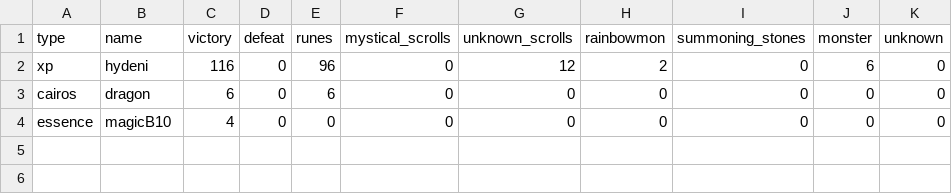
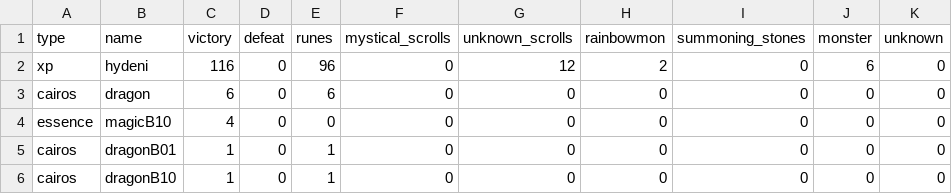
Before and after one commit to starcraft04/swauto, a CSV file: runefarming_stats.csv, drawn as a sheet; the diff names each change by its address in the sheet, - before the commit and + after, or states it on an @@ line.

Commit message:
Updated with the scroll list to go straight to fodder 2

```diff
--- a/runefarming_stats.csv
+++ b/runefarming_stats.csv
+row 5: cairos | dragonB01 | 1 | 0 | 1 | 0 | 0 | 0 | 0 | 0 | 0
+row 6: cairos | dragonB10 | 1 | 0 | 1 | 0 | 0 | 0 | 0 | 0 | 0
```
Also changed, not shown: 2 other files.
